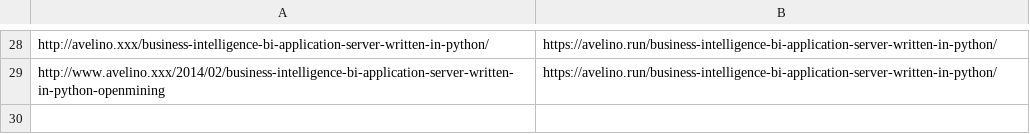
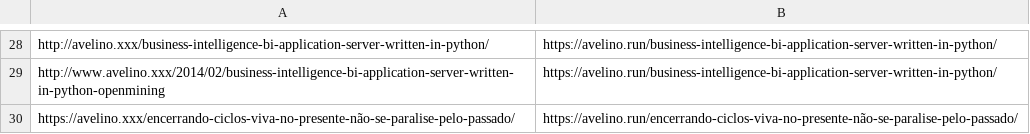
Before and after one commit to avelino/avelino.run, a CSV file: old-urls-disqus.csv, drawn as a sheet; only a part is shown, gaps mark what is left out.

Commit message:
.xxx to .run: /encerrando-ciclos-viva-no-presente-não-se-paralise-pelo-passado/

```diff
--- a/old-urls-disqus.csv
+++ b/old-urls-disqus.csv
@@ -29 +29,2 @@ http://avelino.xxx/business-intelligence-bi-application-server-written-in-python
 http://www.avelino.xxx/2014/02/business-intelligence-bi-application-server-written-in-python-openmining,https://avelino.run/business-intelligence-bi-application-server-written-in-python/
+https://avelino.xxx/encerrando-ciclos-viva-no-presente-não-se-paralise-pelo-passado/,https://avelino.run/encerrando-ciclos-viva-no-presente-não-se-paralise-pelo-passado/
```
